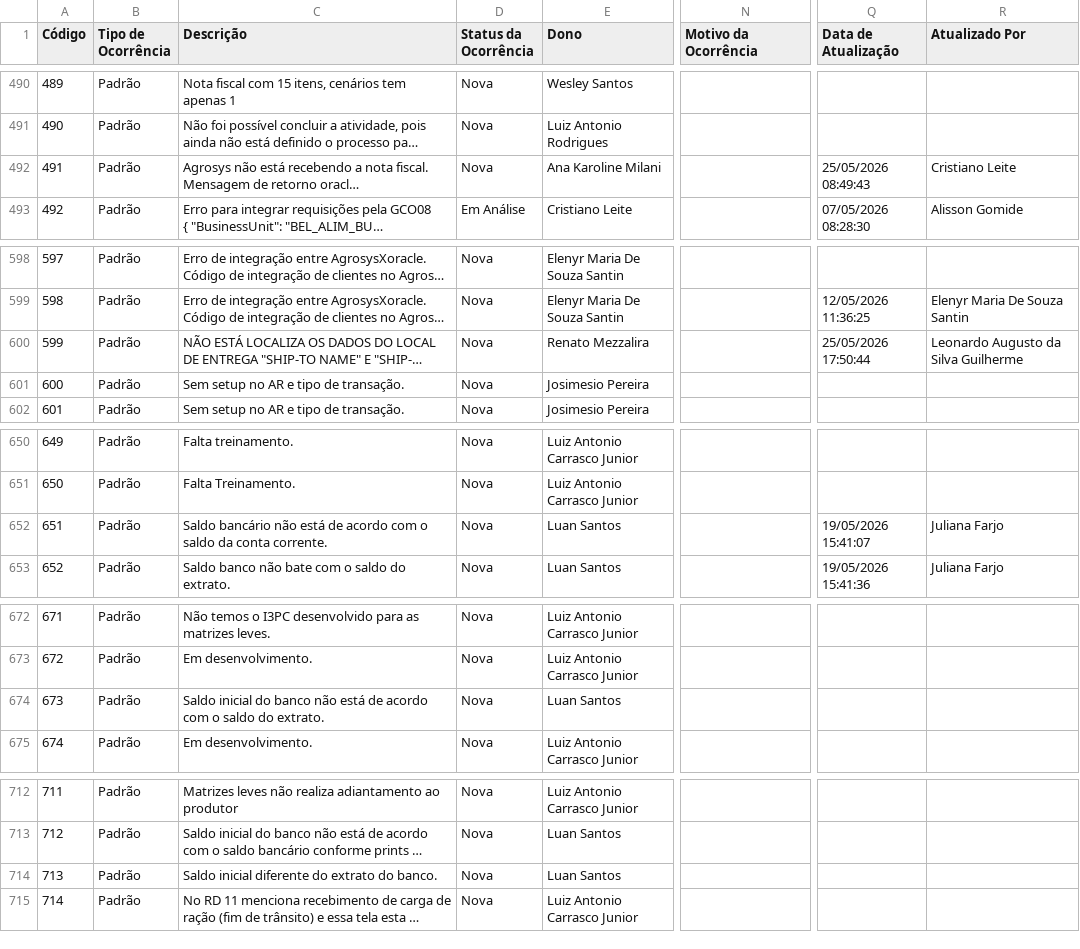
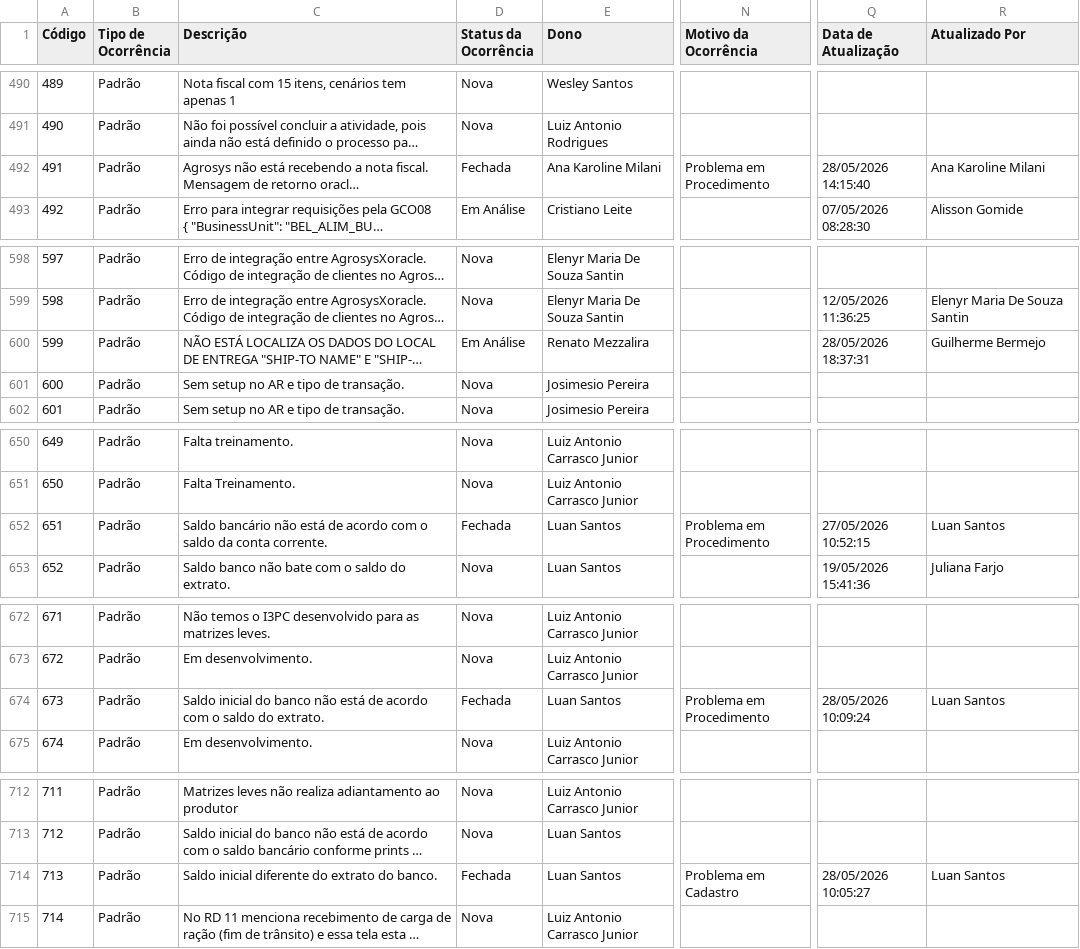
Before and after one commit to Josimesio/SIT_Conecta, a CSV file: output/Ocorrencias_Consolidadas_atualizado.csv, drawn as a sheet; only a part is shown, gaps mark what is left out; long unchanged cells end in …; the diff covers the shown part only; the diff names each change by its address in the sheet, - before the commit and + after, or states it on an @@ line.

Commit message:
Atualização 29.05.2026 08:33

```diff
--- a/output/Ocorrencias_Consolidadas_atualizado.csv
+++ b/output/Ocorrencias_Consolidadas_atualizado.csv
-D492 (Status da Ocorrência): Nova
+D492 (Status da Ocorrência): Fechada
-N492 (Motivo da Ocorrência): (empty)
+N492 (Motivo da Ocorrência): Problema em Procedimento
-Q492 (Data de Atualização): 25/05/2026 08:49:43
+Q492 (Data de Atualização): 28/05/2026 14:15:40
-R492 (Atualizado Por): Cristiano Leite
+R492 (Atualizado Por): Ana Karoline Milani
-D600 (Status da Ocorrência): Nova
+D600 (Status da Ocorrência): Em Análise
-Q600 (Data de Atualização): 25/05/2026 17:50:44
+Q600 (Data de Atualização): 28/05/2026 18:37:31
-R600 (Atualizado Por): Leonardo Augusto da Silva Guilherme
+R600 (Atualizado Por): Guilherme Bermejo
-D652 (Status da Ocorrência): Nova
+D652 (Status da Ocorrência): Fechada
-N652 (Motivo da Ocorrência): (empty)
+N652 (Motivo da Ocorrência): Problema em Procedimento
-Q652 (Data de Atualização): 19/05/2026 15:41:07
+Q652 (Data de Atualização): 27/05/2026 10:52:15
-R652 (Atualizado Por): Juliana Farjo
+R652 (Atualizado Por): Luan Santos
-D674 (Status da Ocorrência): Nova
+D674 (Status da Ocorrência): Fechada
-N674 (Motivo da Ocorrência): (empty)
+N674 (Motivo da Ocorrência): Problema em Procedimento
-Q674 (Data de Atualização): (empty)
+Q674 (Data de Atualização): 28/05/2026 10:09:24
-R674 (Atualizado Por): (empty)
+R674 (Atualizado Por): Luan Santos
-D714 (Status da Ocorrência): Nova
+D714 (Status da Ocorrência): Fechada
-N714 (Motivo da Ocorrência): (empty)
+N714 (Motivo da Ocorrência): Problema em Cadastro
-Q714 (Data de Atualização): (empty)
+Q714 (Data de Atualização): 28/05/2026 10:05:27
-R714 (Atualizado Por): (empty)
+R714 (Atualizado Por): Luan Santos
```
Also changed, not shown: 9 added rows and 21 edited cells elsewhere in this file, 2 other files.
